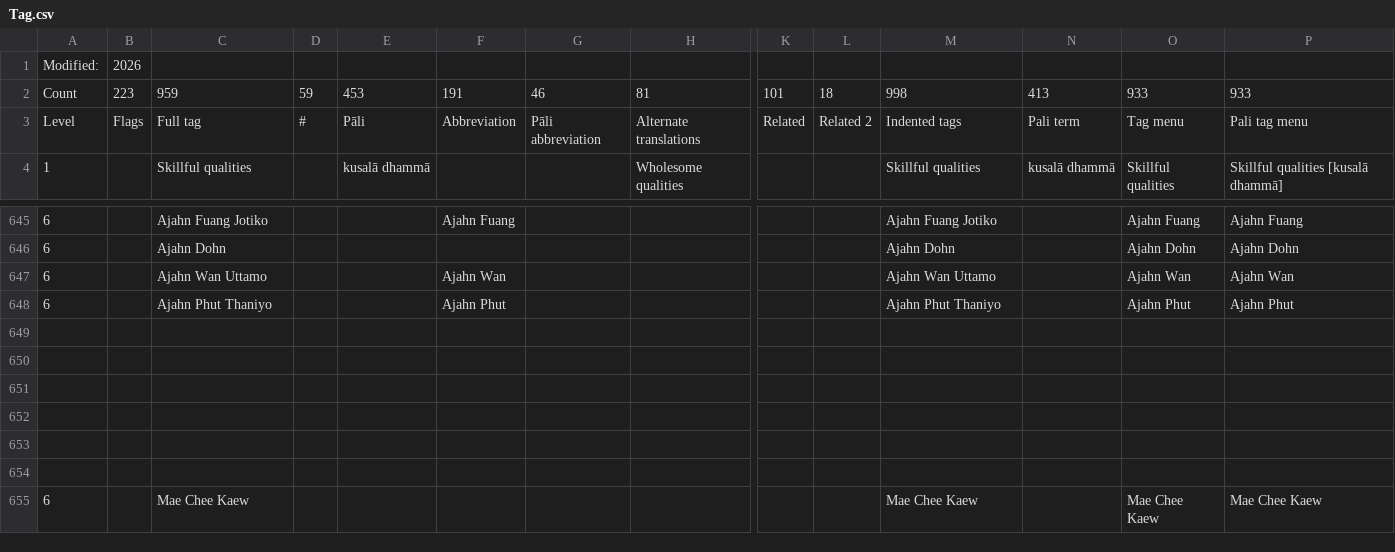
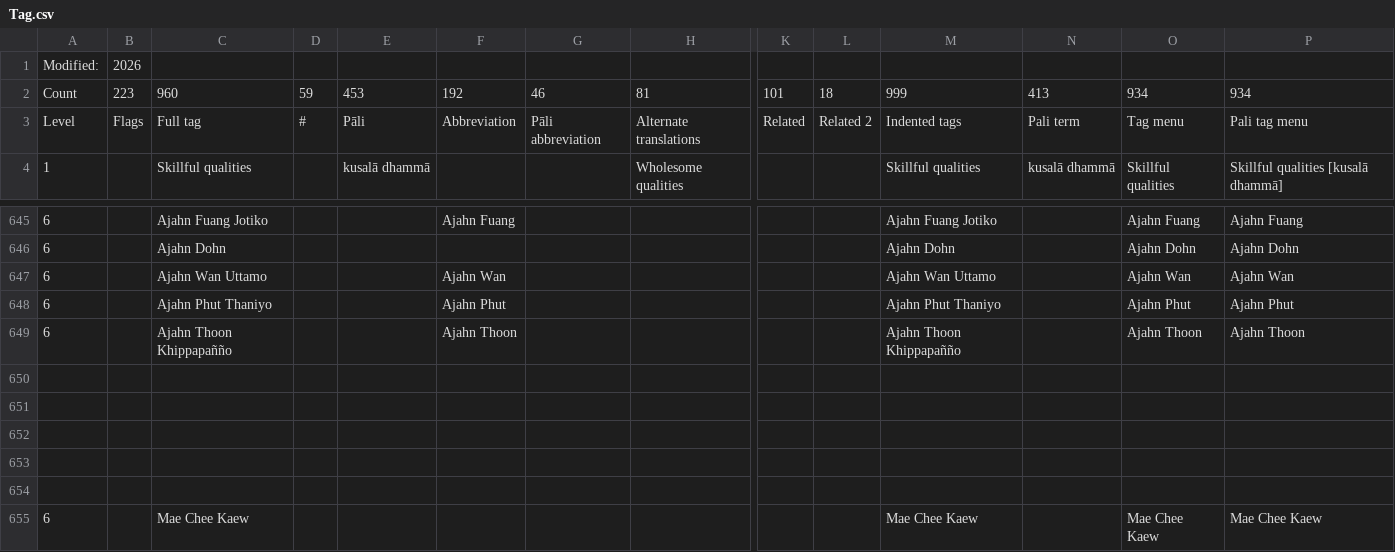
Before and after one commit to Kaccana-Bhikkhu/qs-archive, a CSV file: csv/Tag.csv, drawn as a sheet; only a part is shown, gaps mark what is left out; rows hold the shown columns only; the diff names each change by its address in the sheet, - before the commit and + after, or states it on an @@ line.

```diff
--- a/csv/Tag.csv
+++ b/csv/Tag.csv
-C2: 959
+C2: 960
-F2: 191
+F2: 192
-M2: 998
+M2: 999
-O2: 933
+O2: 934
-P2: 933
+P2: 934
-row 649: (empty)
+row 649: 6 |  | Ajahn Thoon Khippapañño |  |  | Ajahn Thoon |  |  |  |  | Ajahn Thoon Khippapañño |  | Ajahn Thoon | Ajahn Thoon
```
Also changed, not shown: csv/Summary.csv, csv/TG2021.csv, 52 other files.
